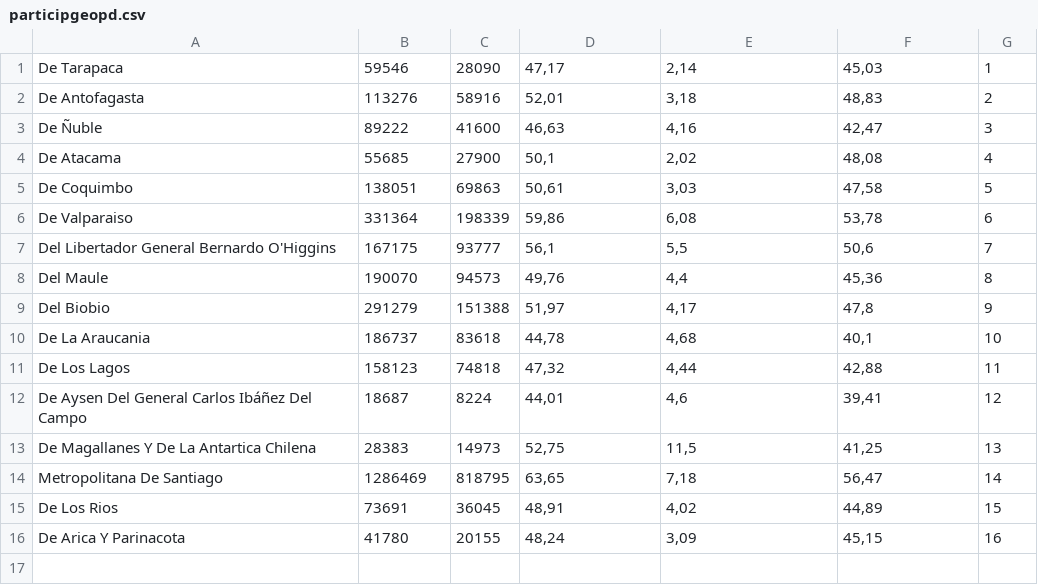
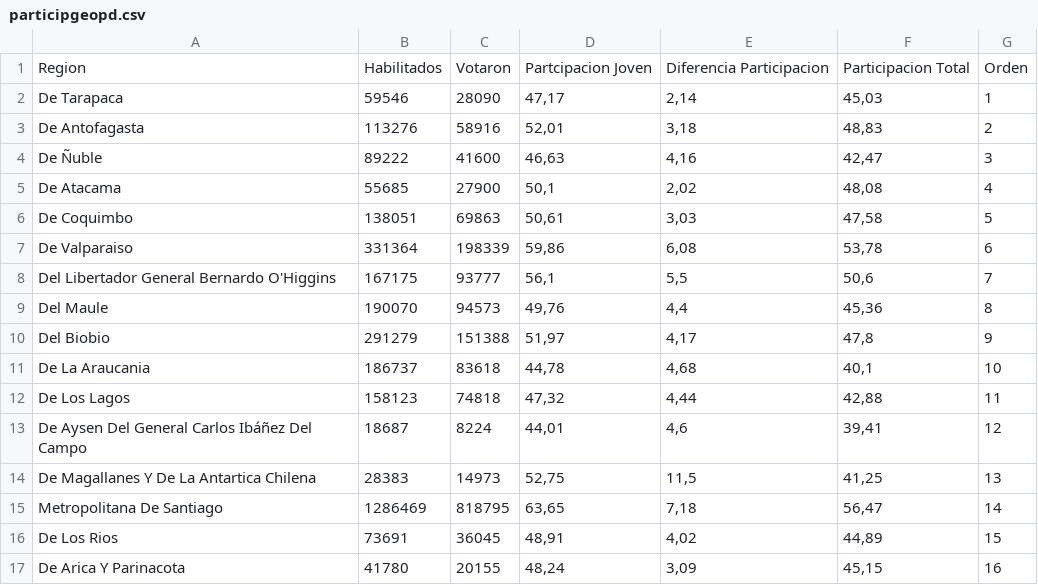
Before and after one commit to fesbir/regioneschile, a CSV file: participgeopd.csv, drawn as a sheet; the diff names each change by its address in the sheet, - before the commit and + after, or states it on an @@ line.

Commit message:
Update participgeopd.csv

```diff
--- a/participgeopd.csv
+++ b/participgeopd.csv
+row 1: Region | Habilitados | Votaron | Partcipacion Joven | Diferencia Participacion | Participacion Total | Orden
```
